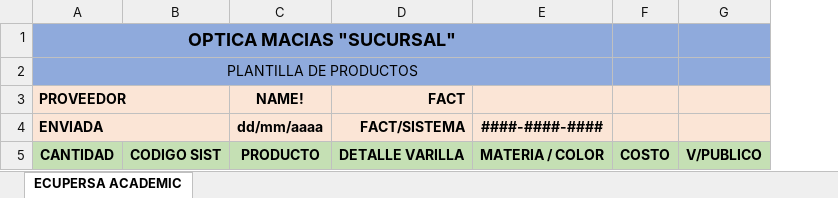
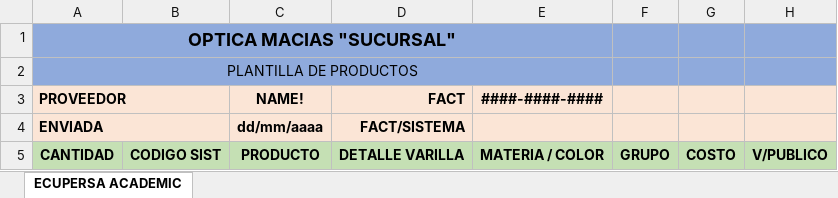
Before and after one commit to Eliannv/optica-angular, an Excel workbook: public/plantilla_importacion_productos.xlsx, sheet ECUPERSA ACADEMIC, drawn as a sheet; values as stored, in another font and other column widths than the file's, no borders; the diff names each change by its address in the sheet, - before the commit and + after, or states it on an @@ line.

```diff
--- a/public/plantilla_importacion_productos.xlsx (sheet ECUPERSA ACADEMIC)
+++ b/public/plantilla_importacion_productos.xlsx (sheet ECUPERSA ACADEMIC)
+column F, row 5: GRUPO
-E3: (empty)
+E3: ####-####-####
-E4 (####-####-####): ####-####-####
+E4 (####-####-####): (empty)
```
Also changed, not shown: 9 other files.
